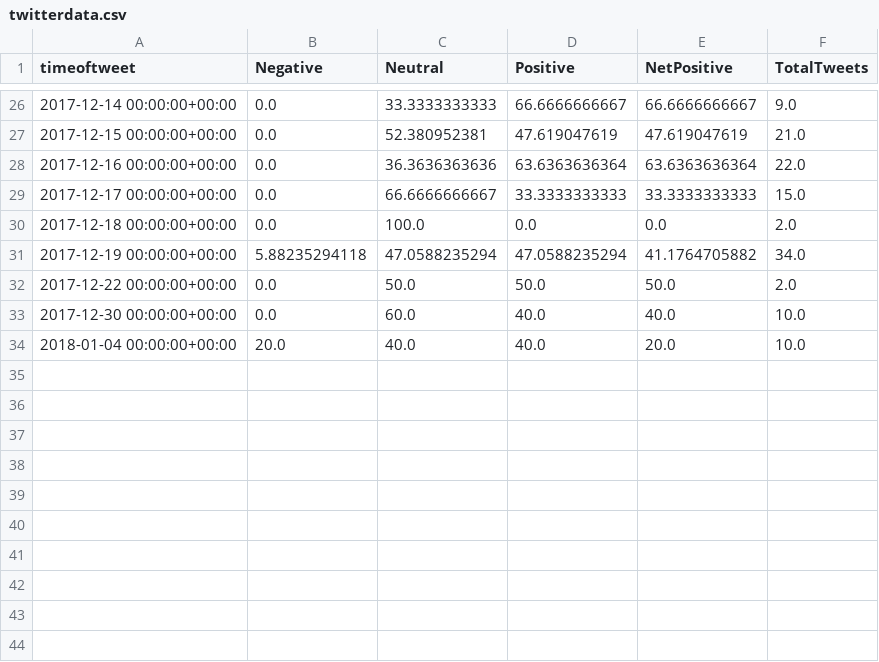
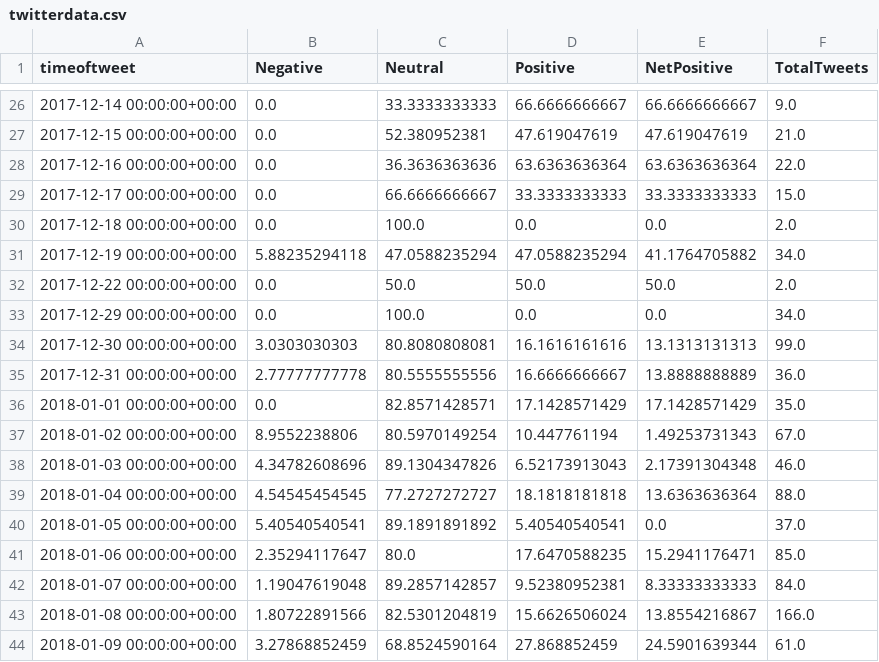
Before and after one commit to sanjeev-/manatwee, a CSV file: src/static/content/the_deuce/sentiment_graphs/twitterdata.csv, drawn as a sheet; only a part is shown, gaps mark what is left out.

Commit message:
more twitter stuff

```diff
--- a/src/static/content/the_deuce/sentiment_graphs/twitterdata.csv
+++ b/src/static/content/the_deuce/sentiment_graphs/twitterdata.csv
@@ -32,3 +32,13 @@ timeoftweet,Negative,Neutral,Positive,NetPositive,TotalTweets
 2017-12-22 00:00:00+00:00,0.0,50.0,50.0,50.0,2.0
-2017-12-30 00:00:00+00:00,0.0,60.0,40.0,40.0,10.0
-2018-01-04 00:00:00+00:00,20.0,40.0,40.0,20.0,10.0
+2017-12-29 00:00:00+00:00,0.0,100.0,0.0,0.0,34.0
+2017-12-30 00:00:00+00:00,3.0303030303,80.8080808081,16.1616161616,13.1313131313,99.0
+2017-12-31 00:00:00+00:00,2.77777777778,80.5555555556,16.6666666667,13.8888888889,36.0
+2018-01-01 00:00:00+00:00,0.0,82.8571428571,17.1428571429,17.1428571429,35.0
+2018-01-02 00:00:00+00:00,8.9552238806,80.5970149254,10.447761194,1.49253731343,67.0
+2018-01-03 00:00:00+00:00,4.34782608696,89.1304347826,6.52173913043,2.17391304348,46.0
+2018-01-04 00:00:00+00:00,4.54545454545,77.2727272727,18.1818181818,13.6363636364,88.0
+2018-01-05 00:00:00+00:00,5.40540540541,89.1891891892,5.40540540541,0.0,37.0
+2018-01-06 00:00:00+00:00,2.35294117647,80.0,17.6470588235,15.2941176471,85.0
+2018-01-07 00:00:00+00:00,1.19047619048,89.2857142857,9.52380952381,8.33333333333,84.0
+2018-01-08 00:00:00+00:00,1.80722891566,82.5301204819,15.6626506024,13.8554216867,166.0
+2018-01-09 00:00:00+00:00,3.27868852459,68.8524590164,27.868852459,24.5901639344,61.0
```
Also changed, not shown: src/static/content/bojack_horseman/sentiment_graphs/twitterdata.csv, src/static/content/house_of_cards/sentiment_graphs/twitterdata.csv, 33 other files.
